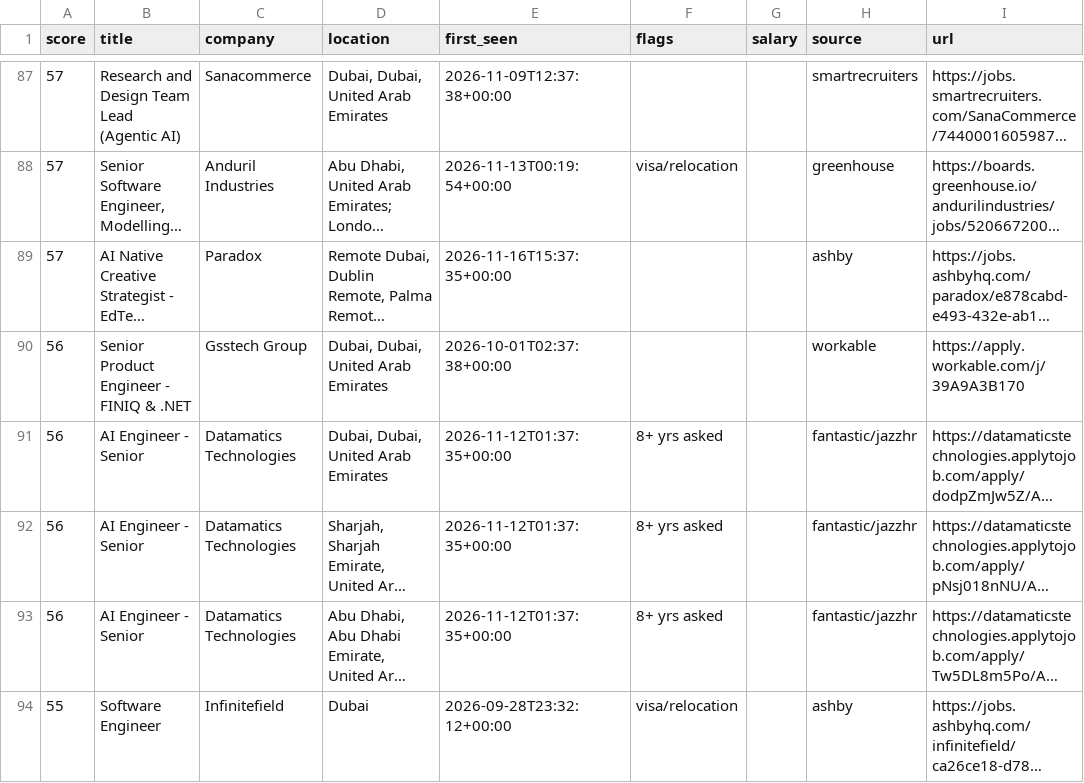
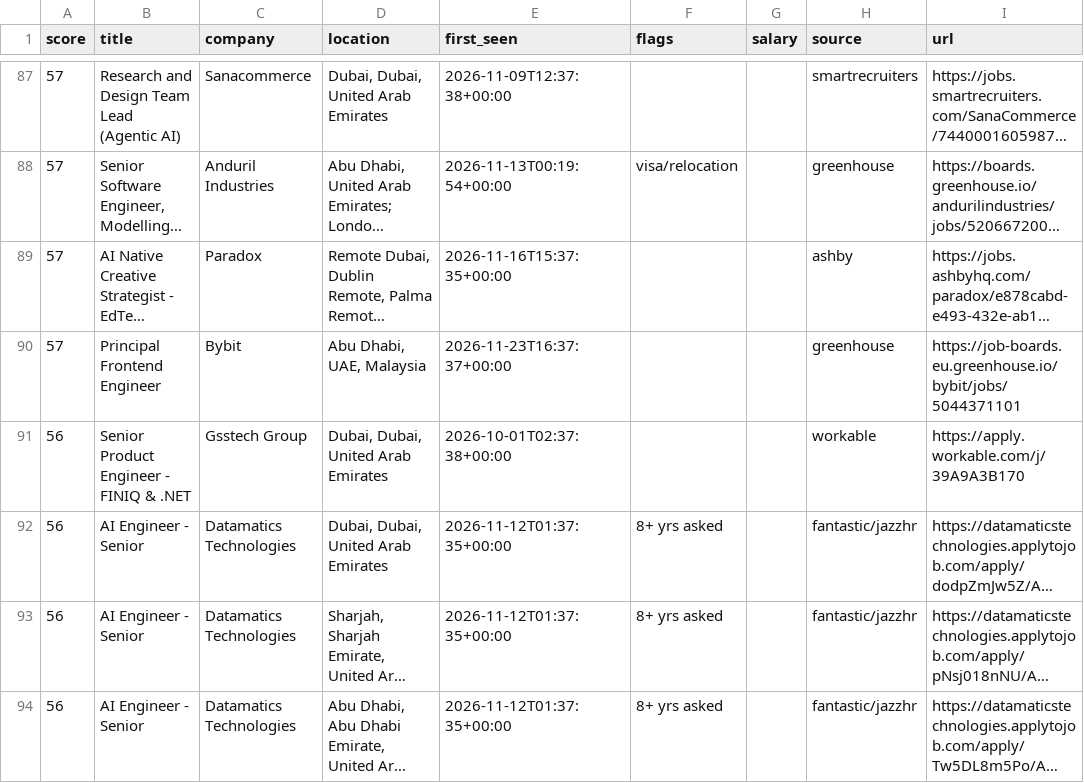
Before and after one commit to hafiz-hilalhumaid/uae-job-radar, a CSV file: data/matches.csv, drawn as a sheet; only a part is shown, gaps mark what is left out; the shorter side is filled out with more unchanged rows; long unchanged cells end in …; the diff names each change by its address in the sheet, - before the commit and + after, or states it on an @@ line.

```diff
--- a/data/matches.csv
+++ b/data/matches.csv
+row 90: 57 | Principal Frontend Engineer | Bybit | Abu Dhabi, UAE, Malaysia | 2026-11-23T16:37:37+00:00 |  |  | greenhouse | https://job-boards.eu.greenhouse.io/bybit/jobs/5044371101
```
Also changed, not shown: 3 other files.
